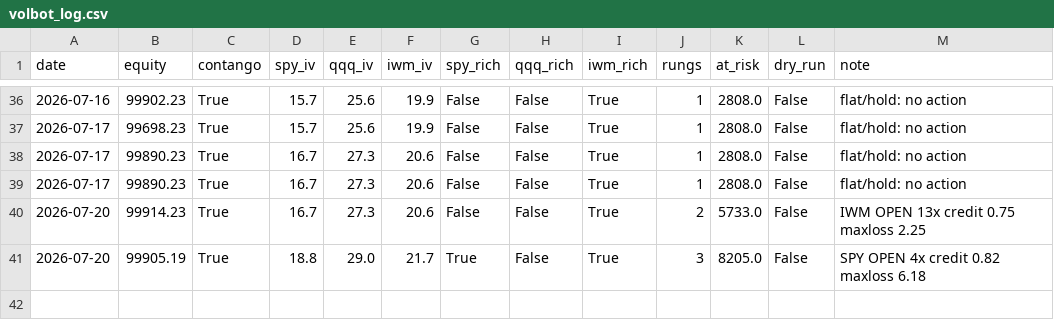
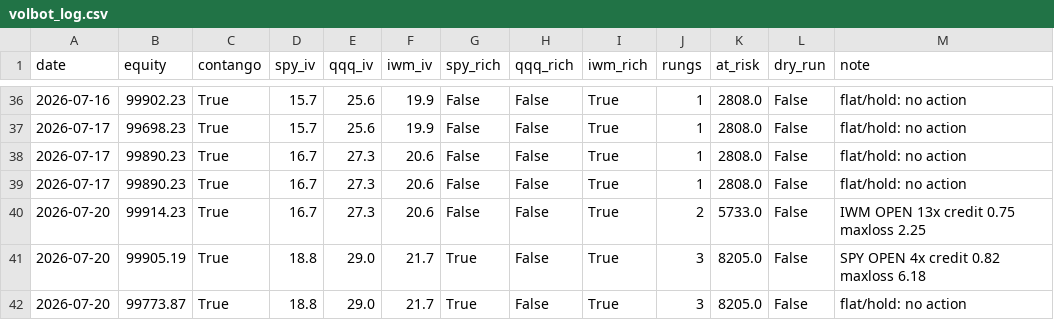
Before and after one commit to Tyler-Morton/BeatTheComp, a CSV file: volbot/volbot_log.csv, drawn as a sheet; only a part is shown, gaps mark what is left out.

```diff
--- a/volbot/volbot_log.csv
+++ b/volbot/volbot_log.csv
@@ -41 +41,2 @@ date,equity,contango,spy_iv,qqq_iv,iwm_iv,spy_rich,qqq_rich,iwm_rich,rungs,at_ri
 2026-07-20,99905.19,True,18.8,29.0,21.7,True,False,True,3,8205.0,False,SPY OPEN 4x credit 0.82 maxloss 6.18
+2026-07-20,99773.87,True,18.8,29.0,21.7,True,False,True,3,8205.0,False,flat/hold: no action
```
